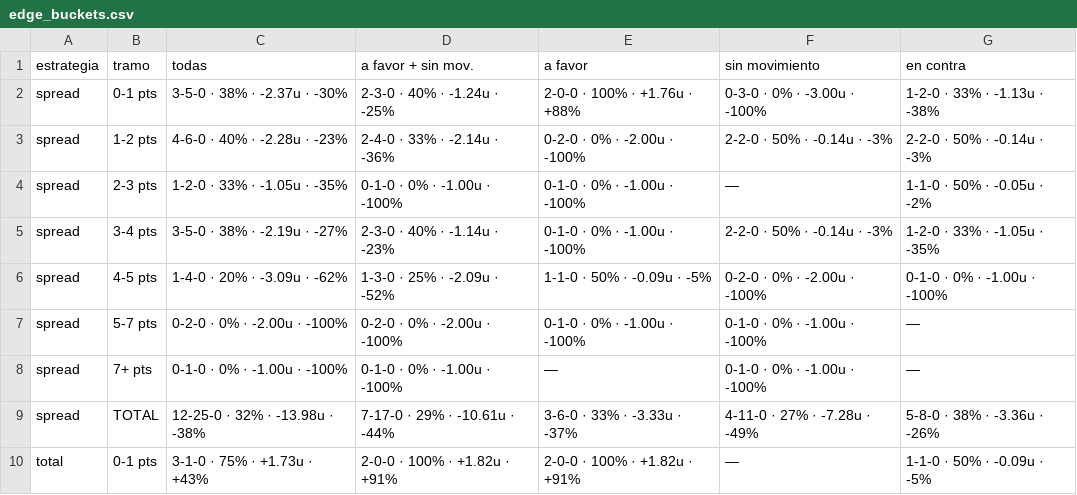
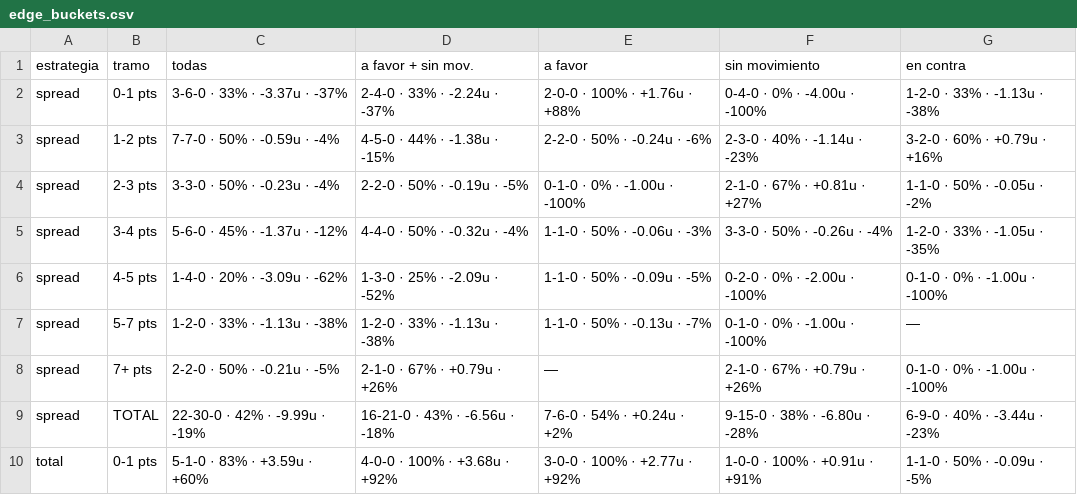
Before and after one commit to DaveBarracuda/nba-quant, a CSV file: ledger/weekly/2026-10-27_2026-11-02/edge_buckets.csv, drawn as a sheet; only a part is shown; the diff covers the shown part only.

Commit message:
chore(ledger): picks al 2026-11-03

```diff
--- a/ledger/weekly/2026-10-27_2026-11-02/edge_buckets.csv
+++ b/ledger/weekly/2026-10-27_2026-11-02/edge_buckets.csv
@@ -1,10 +1,10 @@
 estrategia,tramo,todas,a favor + sin mov.,a favor,sin movimiento,en contra
-spread,0-1 pts,3-5-0 · 38% · -2.37u · -30%,2-3-0 · 40% · -1.24u · -25%,2-0-0 · 100% · +1.76u · +88%,0-3-0 · 0% · -3.00u · -100%,1-2-0 · 33% · -1.13u · -38%
-spread,1-2 pts,4-6-0 · 40% · -2.28u · -23%,2-4-0 · 33% · -2.14u · -36%,0-2-0 · 0% · -2.00u · -100%,2-2-0 · 50% · -0.14u · -3%,2-2-0 · 50% · -0.14u · -3%
-spread,2-3 pts,1-2-0 · 33% · -1.05u · -35%,0-1-0 · 0% · -1.00u · -100%,0-1-0 · 0% · -1.00u · -100%,—,1-1-0 · 50% · -0.05u · -2%
-spread,3-4 pts,3-5-0 · 38% · -2.19u · -27%,2-3-0 · 40% · -1.14u · -23%,0-1-0 · 0% · -1.00u · -100%,2-2-0 · 50% · -0.14u · -3%,1-2-0 · 33% · -1.05u · -35%
+spread,0-1 pts,3-6-0 · 33% · -3.37u · -37%,2-4-0 · 33% · -2.24u · -37%,2-0-0 · 100% · +1.76u · +88%,0-4-0 · 0% · -4.00u · -100%,1-2-0 · 33% · -1.13u · -38%
+spread,1-2 pts,7-7-0 · 50% · -0.59u · -4%,4-5-0 · 44% · -1.38u · -15%,2-2-0 · 50% · -0.24u · -6%,2-3-0 · 40% · -1.14u · -23%,3-2-0 · 60% · +0.79u · +16%
+spread,2-3 pts,3-3-0 · 50% · -0.23u · -4%,2-2-0 · 50% · -0.19u · -5%,0-1-0 · 0% · -1.00u · -100%,2-1-0 · 67% · +0.81u · +27%,1-1-0 · 50% · -0.05u · -2%
+spread,3-4 pts,5-6-0 · 45% · -1.37u · -12%,4-4-0 · 50% · -0.32u · -4%,1-1-0 · 50% · -0.06u · -3%,3-3-0 · 50% · -0.26u · -4%,1-2-0 · 33% · -1.05u · -35%
 spread,4-5 pts,1-4-0 · 20% · -3.09u · -62%,1-3-0 · 25% · -2.09u · -52%,1-1-0 · 50% · -0.09u · -5%,0-2-0 · 0% · -2.00u · -100%,0-1-0 · 0% · -1.00u · -100%
-spread,5-7 pts,0-2-0 · 0% · -2.00u · -100%,0-2-0 · 0% · -2.00u · -100%,0-1-0 · 0% · -1.00u · -100%,0-1-0 · 0% · -1.00u · -100%,—
-spread,7+ pts,0-1-0 · 0% · -1.00u · -100%,0-1-0 · 0% · -1.00u · -100%,—,0-1-0 · 0% · -1.00u · -100%,—
-spread,TOTAL,12-25-0 · 32% · -13.98u · -38%,7-17-0 · 29% · -10.61u · -44%,3-6-0 · 33% · -3.33u · -37%,4-11-0 · 27% · -7.28u · -49%,5-8-0 · 38% · -3.36u · -26%
-total,0-1 pts,3-1-0 · 75% · +1.73u · +43%,2-0-0 · 100% · +1.82u · +91%,2-0-0 · 100% · +1.82u · +91%,—,1-1-0 · 50% · -0.09u · -5%
+spread,5-7 pts,1-2-0 · 33% · -1.13u · -38%,1-2-0 · 33% · -1.13u · -38%,1-1-0 · 50% · -0.13u · -7%,0-1-0 · 0% · -1.00u · -100%,—
+spread,7+ pts,2-2-0 · 50% · -0.21u · -5%,2-1-0 · 67% · +0.79u · +26%,—,2-1-0 · 67% · +0.79u · +26%,0-1-0 · 0% · -1.00u · -100%
+spread,TOTAL,22-30-0 · 42% · -9.99u · -19%,16-21-0 · 43% · -6.56u · -18%,7-6-0 · 54% · +0.24u · +2%,9-15-0 · 38% · -6.80u · -28%,6-9-0 · 40% · -3.44u · -23%
+total,0-1 pts,5-1-0 · 83% · +3.59u · +60%,4-0-0 · 100% · +3.68u · +92%,3-0-0 · 100% · +2.77u · +92%,1-0-0 · 100% · +0.91u · +91%,1-1-0 · 50% · -0.09u · -5%
```
Also changed, not shown: 76 edited cells elsewhere in this file, ledger/summary.csv, ledger/weekly/2026-10-27_2026-11-02/summary.csv, 7 other files.
